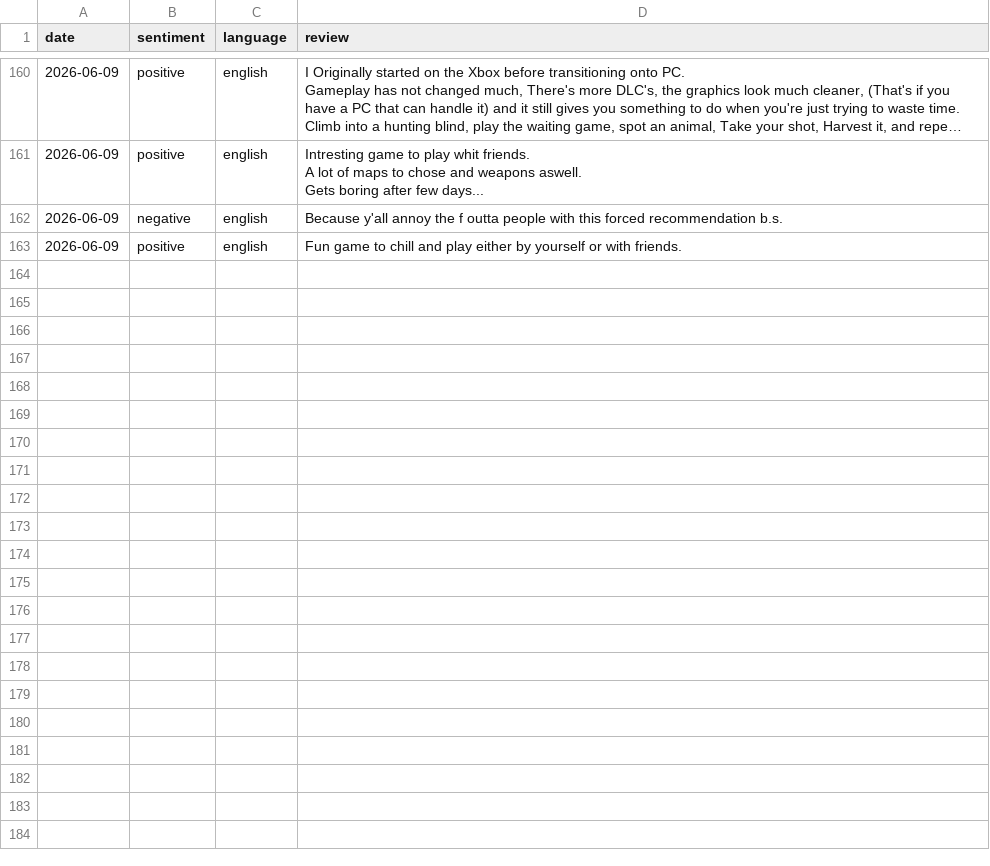
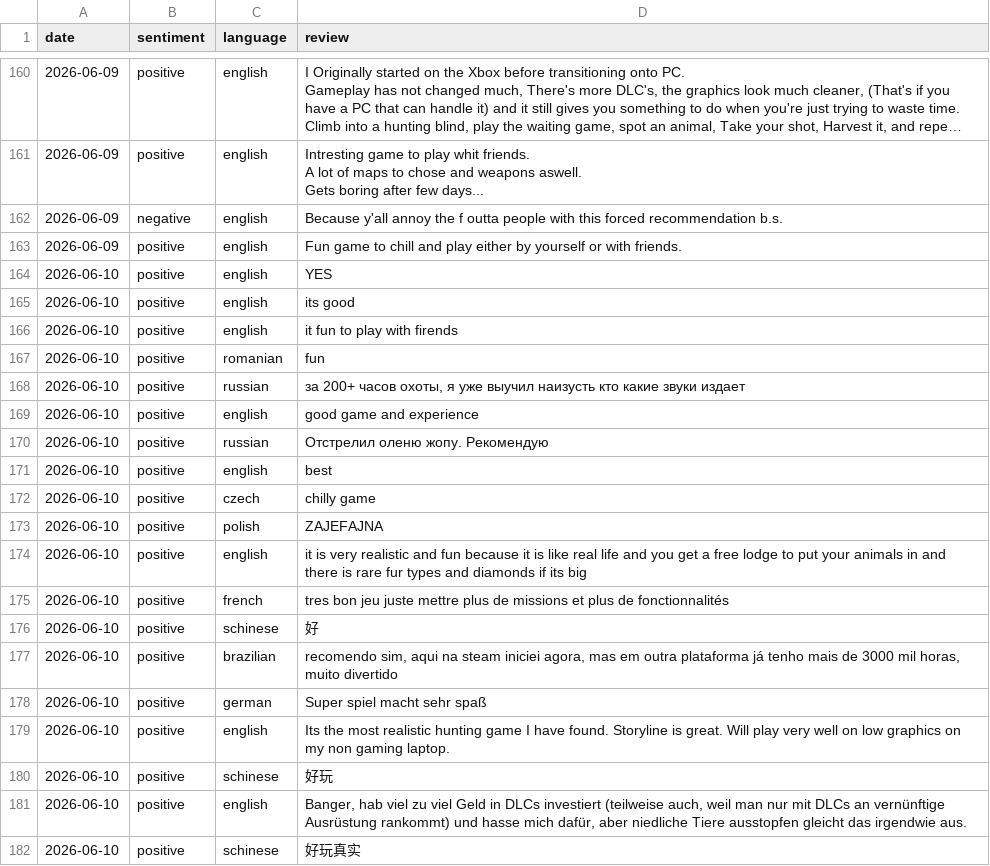
Before and after one commit to gustavgrothava/steam-reviews, a CSV file: reviews.csv, drawn as a sheet; only a part is shown, gaps mark what is left out; long unchanged cells end in …; the diff covers the shown part only; the diff names each change by its address in the sheet, - before the commit and + after, or states it on an @@ line.

```diff
--- a/reviews.csv
+++ b/reviews.csv
+row 164: 2026-06-10 | positive | english | YES
+row 165: 2026-06-10 | positive | english | its good
+row 166: 2026-06-10 | positive | english | it fun to play with firends
+row 167: 2026-06-10 | positive | romanian | fun
+row 168: 2026-06-10 | positive | russian | за 200+ часов охоты, я уже выучил наизусть кто какие звуки издает
+row 169: 2026-06-10 | positive | english | good game and experience
+row 170: 2026-06-10 | positive | russian | Отстрелил оленю жопу. Рекомендую
+row 171: 2026-06-10 | positive | english | best
+row 172: 2026-06-10 | positive | czech | chilly game
+row 173: 2026-06-10 | positive | polish | ZAJEFAJNA
+row 174: 2026-06-10 | positive | english | it is very realistic and fun because it is like real life and you get a free lodge to put your animals in and there is rare fur types and diamonds if its big
+row 175: 2026-06-10 | positive | french | tres bon jeu juste mettre plus de missions et plus de fonctionnalités
+row 176: 2026-06-10 | positive | schinese | 好
+row 177: 2026-06-10 | positive | brazilian | recomendo sim, aqui na steam iniciei agora, mas em outra plataforma já tenho mais de 3000 mil horas, muito divertido
+row 178: 2026-06-10 | positive | german | Super spiel macht sehr spaß
+row 179: 2026-06-10 | positive | english | Its the most realistic hunting game I have found. Storyline is great. Will play very well on low graphics on my non gaming laptop.
+row 180: 2026-06-10 | positive | schinese | 好玩
+row 181: 2026-06-10 | positive | english | Banger, hab viel zu viel Geld in DLCs investiert (teilweise auch, weil man nur mit DLCs an vernünftige Ausrüstung rankommt) und hasse mich dafür, aber niedliche Tiere ausstopfen gleicht das irgendwie aus.
+row 182: 2026-06-10 | positive | schinese | 好玩真实
```
Also changed, not shown: 11 added rows elsewhere in this file.
